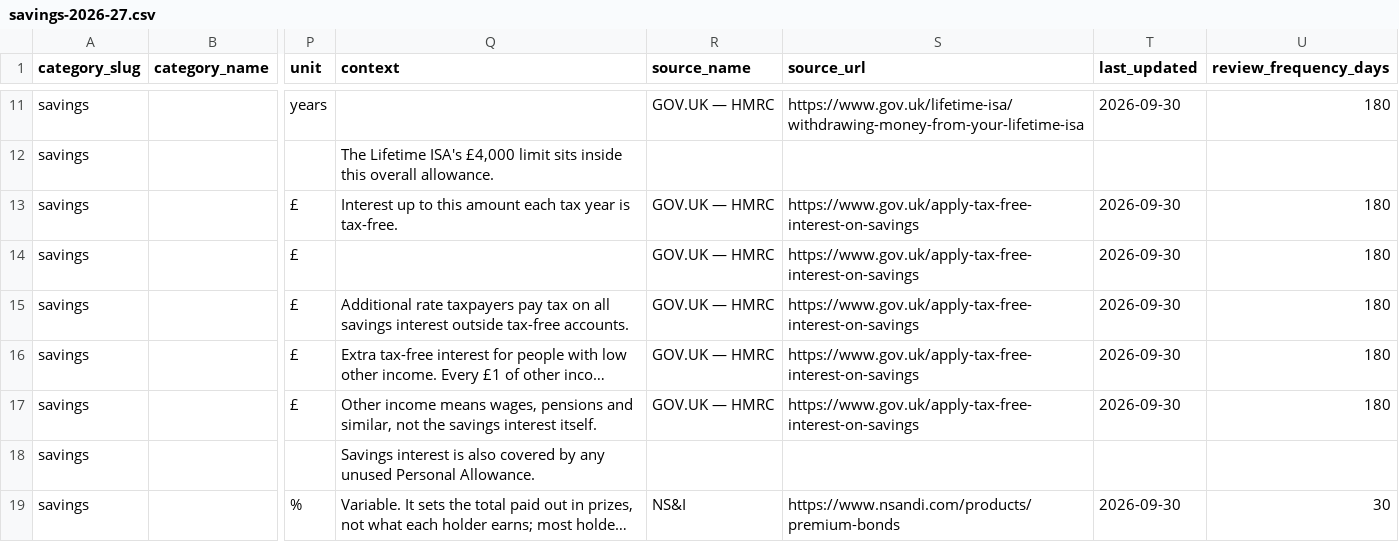
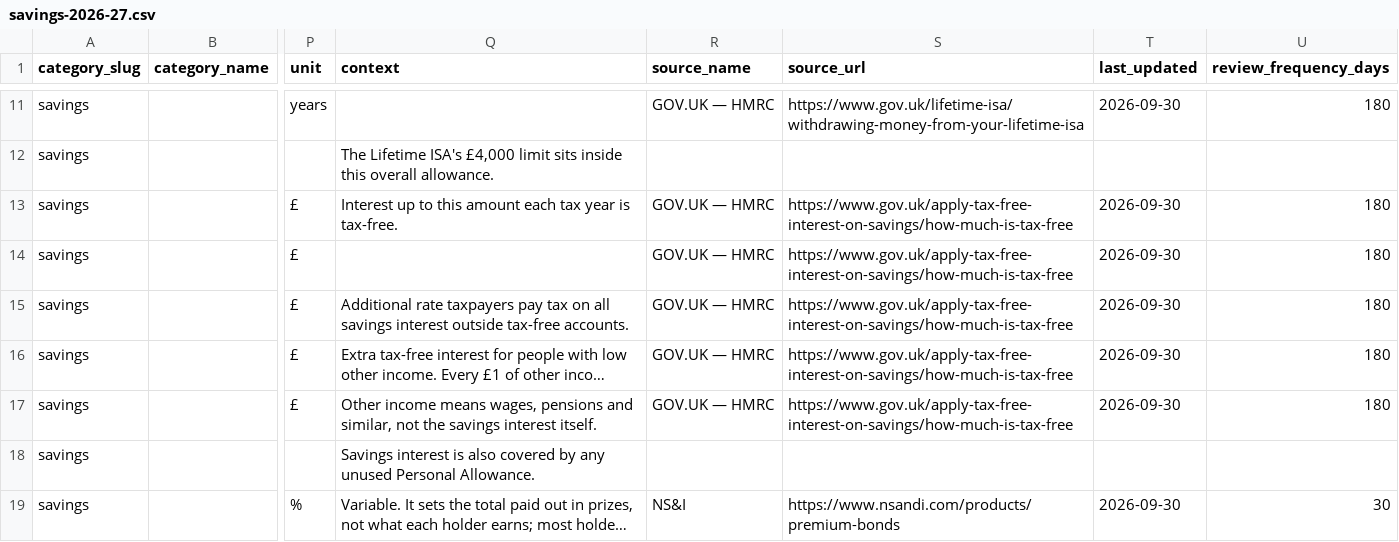
Before and after one commit to rray74/financial-facts-website, a CSV file: data/imports/savings-2026-27.csv, drawn as a sheet; only a part is shown, gaps mark what is left out; long unchanged cells end in …; the diff names each change by its address in the sheet, - before the commit and + after, or states it on an @@ line.

```diff
--- a/data/imports/savings-2026-27.csv
+++ b/data/imports/savings-2026-27.csv
-S13:S17 (source_url): https://www.gov.uk/apply-tax-free-interest-on-savings
+S13:S17 (source_url): https://www.gov.uk/apply-tax-free-interest-on-savings/how-much-is-tax-free
```
Also changed, not shown: data/imports/pensions-2026-27.csv, data/imports/tax-2026-27.csv, 4 other files.
